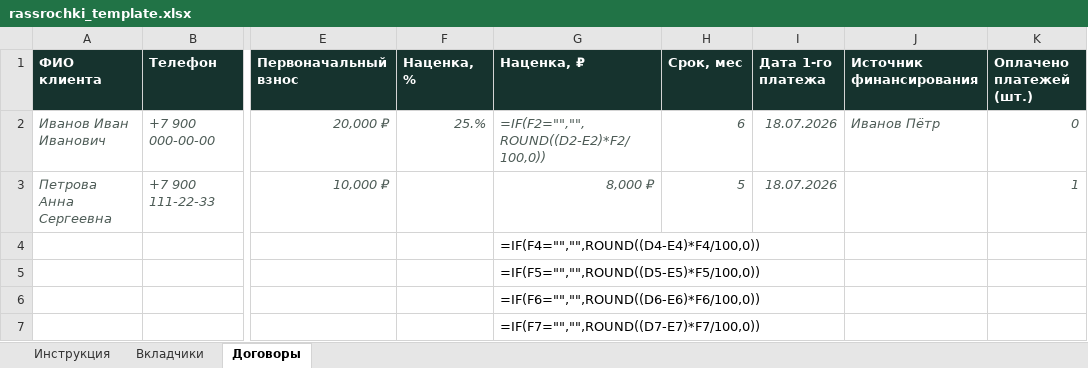
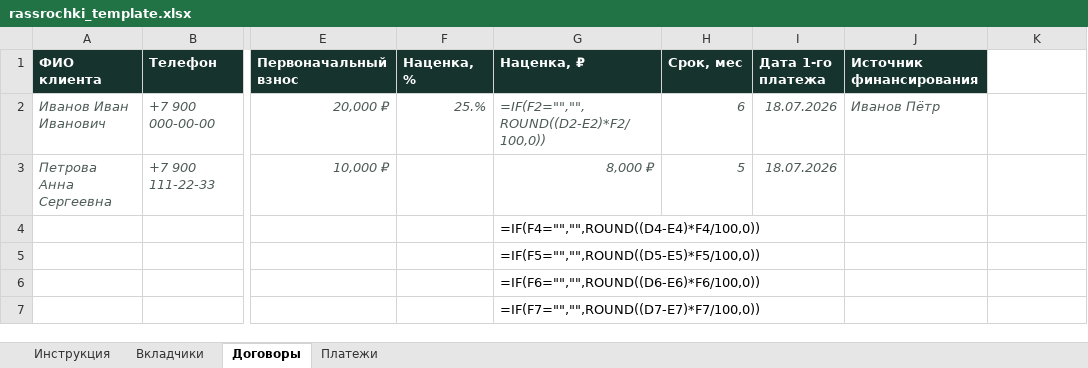
Before and after one commit to g6hdzvt6yx-del/rassrochki, an Excel workbook: public/rassrochki_template.xlsx, sheet Договоры, drawn as a sheet; only a part is shown, gaps mark what is left out; values as stored, in another font and other column widths than the file's, no borders; formulas without a stored value are shown as written; the diff names each change by its address in the sheet, - before the commit and + after, or states it on an @@ line.

```diff
--- a/public/rassrochki_template.xlsx (sheet Договоры)
+++ b/public/rassrochki_template.xlsx (sheet Договоры)
+sheet tab: Платежи
-K1: Оплачено платежей (шт.)
+K1: (empty)
-K1 fill: #16332E
+K1 fill: none
-K2: 0
+K2: (empty)
-K3: 1
+K3: (empty)
```
Also changed, not shown: sheet Инструкция, 1 other file.
